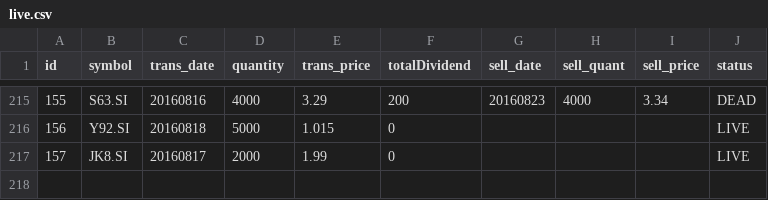
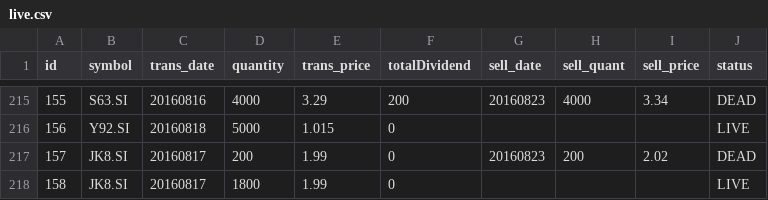
Before and after one commit to ozyxzzzss/git_csv, a CSV file: live.csv, drawn as a sheet; only a part is shown, gaps mark what is left out.

Commit message:
Update live.csv

```diff
--- a/live.csv
+++ b/live.csv
@@ -216,2 +216,3 @@ id,symbol,trans_date,quantity,trans_price, totalDividend, sell_date,sell_quant,
 156,Y92.SI,20160818,5000,1.015,0,,,,LIVE
-157,JK8.SI,20160817,2000,1.99,0,,,,LIVE
+157,JK8.SI,20160817,200,1.99,0,20160823,200,2.02,DEAD
+158,JK8.SI,20160817,1800,1.99,0,,,,LIVE
```
